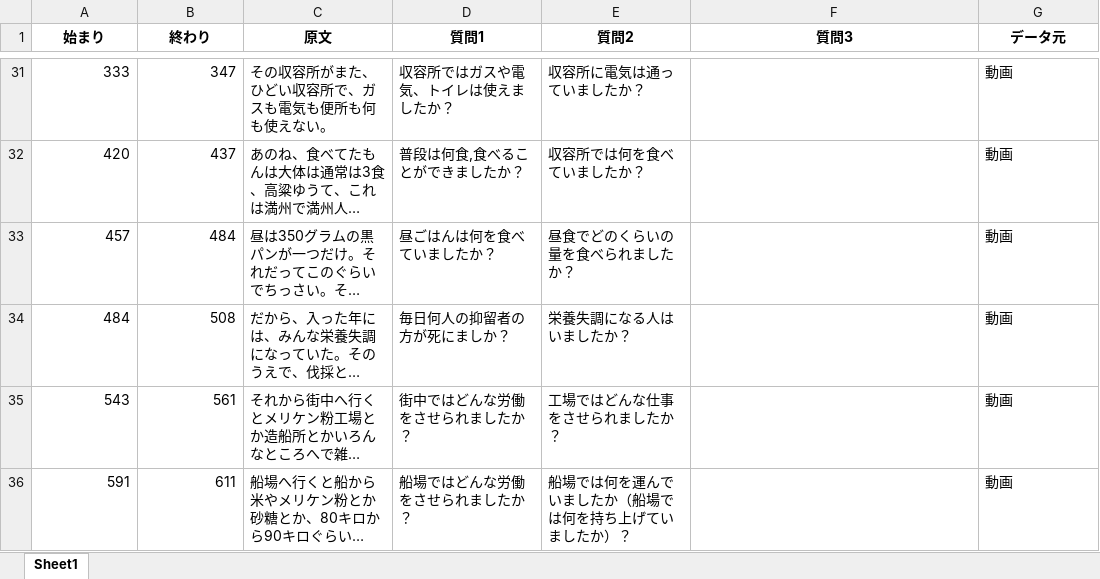
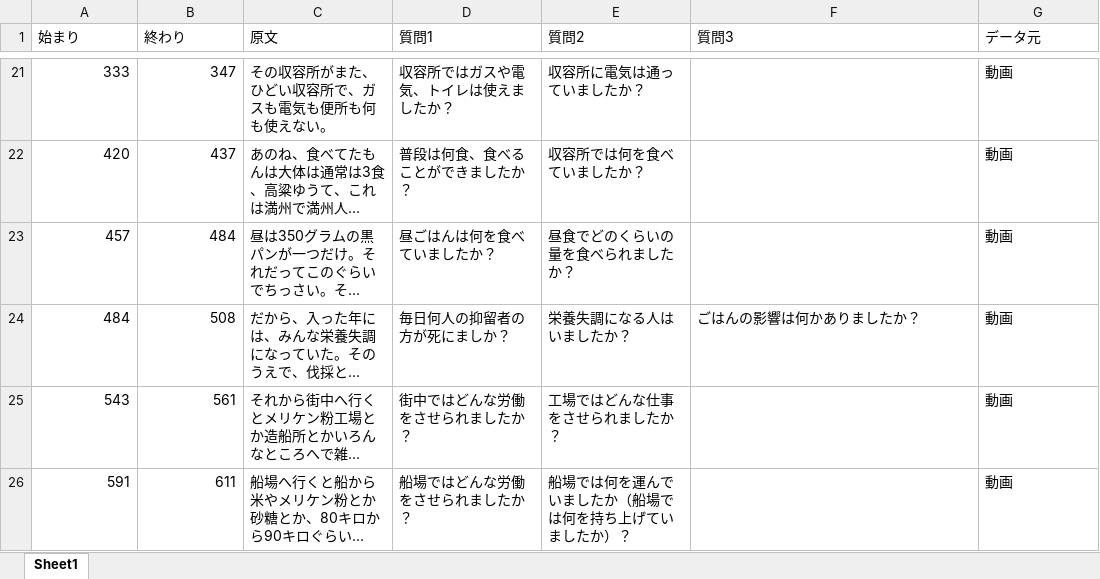
Before and after one commit to kouki-f/souzoukougaku_hikiage, an Excel workbook: data/question_test.xlsx, sheet Sheet1, drawn as a sheet; only a part is shown, gaps mark what is left out; long unchanged cells end in …; values as stored, in another font and other column widths than the file's, no borders; addresses are those after the commit; the diff covers the shown part only; the diff names each change by its address in the sheet, - before the commit and + after, or states it on an @@ line.

```diff
--- a/data/question_test.xlsx (sheet Sheet1)
+++ b/data/question_test.xlsx (sheet Sheet1)
@@ A1:G1 bold: on → off, alignment: center → left @@
-D22 (質問1): 普段は何食,食べることができましたか？
+D22 (質問1): 普段は何食、食べることができましたか？
-F24 (質問3): (empty)
+F24 (質問3): ごはんの影響は何かありましたか？
```
Also changed, not shown: 16 removed rows and 59 edited cells elsewhere in this sheet, 13 other files.
